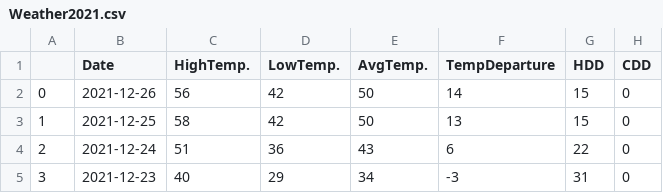
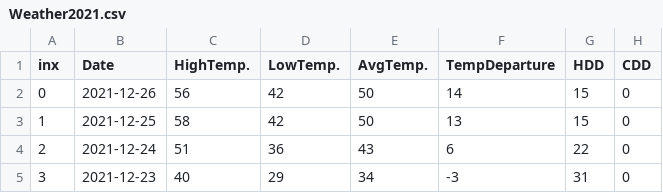
Before and after one commit to BeToTheK/Jupyter, a CSV file: datas/Weather2021.csv, drawn as a sheet; only a part is shown; the diff names each change by its address in the sheet, - before the commit and + after, or states it on an @@ line.

```diff
--- a/datas/Weather2021.csv
+++ b/datas/Weather2021.csv
-A1: (empty)
+A1: inx
```
Also changed, not shown: 5 other files.
